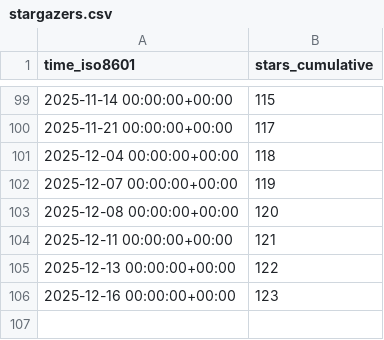
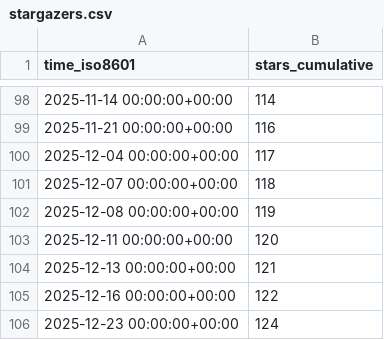
Before and after one commit to dhower-qc/udb-stats, a CSV file: riscv-software-src/riscv-unified-db/ghrs-data/stargazers.csv, drawn as a sheet; only a part is shown, gaps mark what is left out; the diff covers the shown part only.

```diff
--- a/riscv-software-src/riscv-unified-db/ghrs-data/stargazers.csv
+++ b/riscv-software-src/riscv-unified-db/ghrs-data/stargazers.csv
@@ -99,8 +98,9 @@ time_iso8601,stars_cumulative
-2025-11-14 00:00:00+00:00,115
-2025-11-21 00:00:00+00:00,117
-2025-12-04 00:00:00+00:00,118
-2025-12-07 00:00:00+00:00,119
-2025-12-08 00:00:00+00:00,120
-2025-12-11 00:00:00+00:00,121
-2025-12-13 00:00:00+00:00,122
-2025-12-16 00:00:00+00:00,123
+2025-11-14 00:00:00+00:00,114
+2025-11-21 00:00:00+00:00,116
+2025-12-04 00:00:00+00:00,117
+2025-12-07 00:00:00+00:00,118
+2025-12-08 00:00:00+00:00,119
+2025-12-11 00:00:00+00:00,120
+2025-12-13 00:00:00+00:00,121
+2025-12-16 00:00:00+00:00,122
+2025-12-23 00:00:00+00:00,124
```
Also changed, not shown: 1 removed row and 26 edited cells elsewhere in this file.
